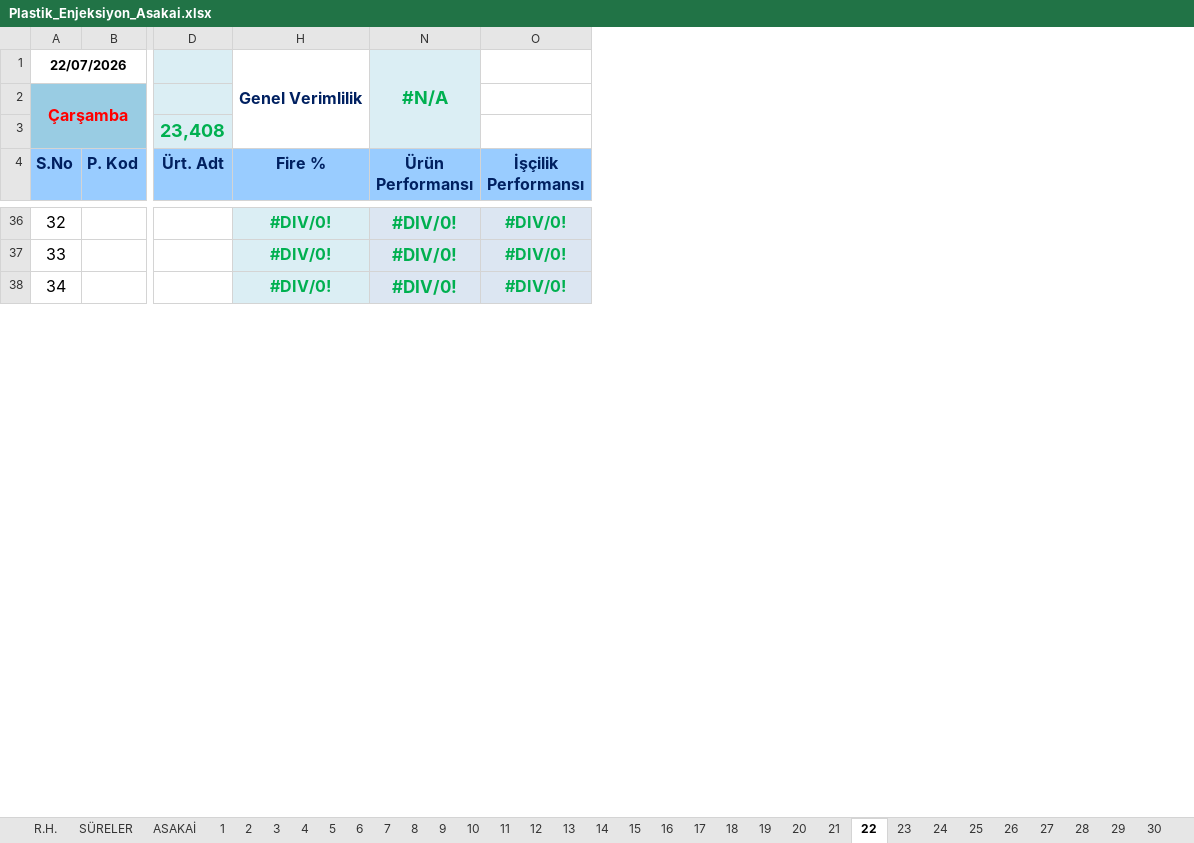
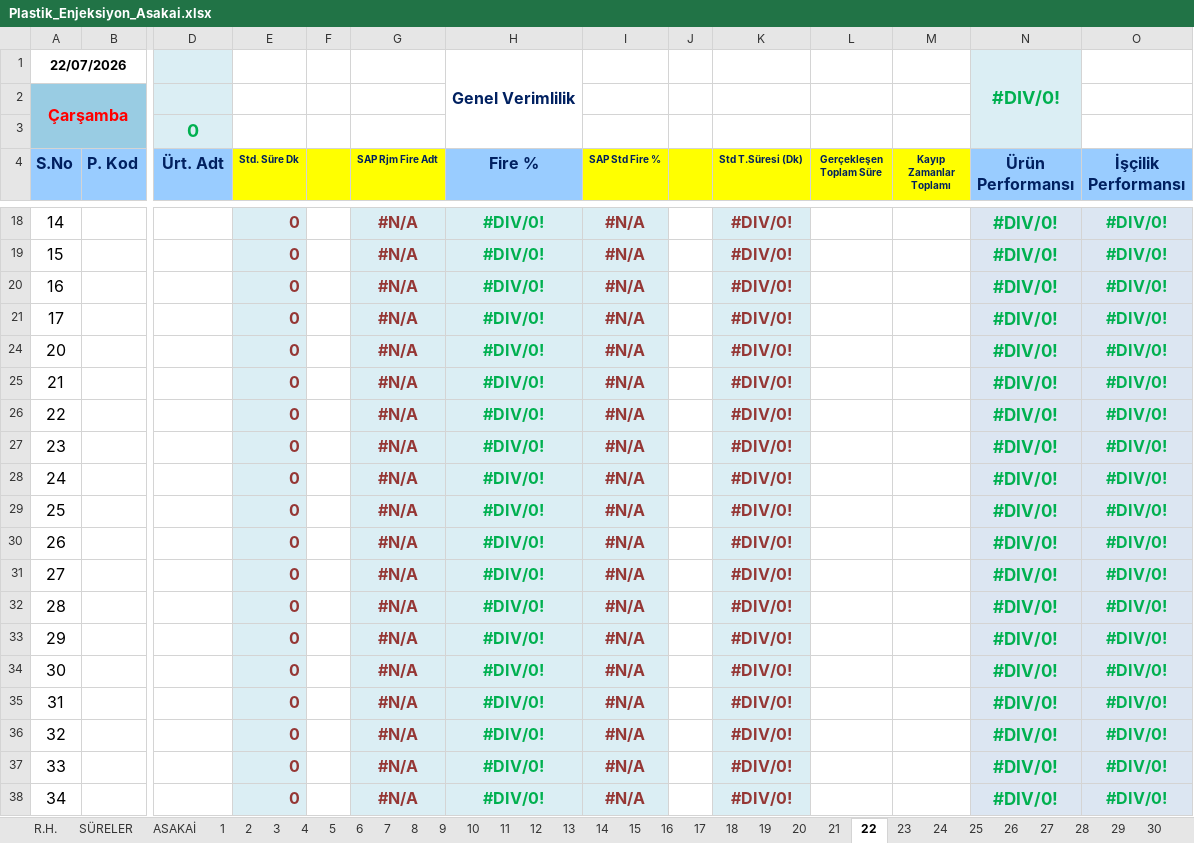
Before and after one commit to ercancomen/ercancomen, an Excel workbook: Plastik_Enjeksiyon_Asakai.xlsx, sheet 22, drawn as a sheet; only a part is shown, gaps mark what is left out; values as stored, in another font and other column widths than the file's, no borders; charts and pictures and conditional formats not drawn; rows hold the shown columns only; the diff covers the shown part only; the diff names each change by its address in the sheet, - before the commit and + after, or states it on an @@ line.

```diff
--- a/Plastik_Enjeksiyon_Asakai.xlsx (sheet 22)
+++ b/Plastik_Enjeksiyon_Asakai.xlsx (sheet 22)
@@ column E (Std. Süre Dk) unhidden, rows 36-38: all 0 @@
@@ column F unhidden, empty @@
@@ column G (SAP Rjm Fire Adt) unhidden, rows 36-38: all #N/A @@
@@ column I (SAP Std Fire %) unhidden, rows 36-38: all #N/A @@
@@ column J unhidden, empty @@
@@ column K (Std T.Süresi (Dk)) unhidden, rows 36-38: all #DIV/0! @@
@@ column L (Gerçekleşen Toplam Süre) unhidden, empty @@
@@ column M (Kayıp Zamanlar Toplamı) unhidden, empty @@
-N1 (Ürün Performansı): #N/A
+N1 (Ürün Performansı): #DIV/0!
-D3 (Ürt. Adt): 23,408
+D3 (Ürt. Adt): 0
+row 18: 14 |  |  | 0 |  | #N/A | #DIV/0! | #N/A |  | #DIV/0! |  |  | #DIV/0! | #DIV/0!
+row 19: 15 |  |  | 0 |  | #N/A | #DIV/0! | #N/A |  | #DIV/0! |  |  | #DIV/0! | #DIV/0!
+row 20: 16 |  |  | 0 |  | #N/A | #DIV/0! | #N/A |  | #DIV/0! |  |  | #DIV/0! | #DIV/0!
+row 21: 17 |  |  | 0 |  | #N/A | #DIV/0! | #N/A |  | #DIV/0! |  |  | #DIV/0! | #DIV/0!
+row 24: 20 |  |  | 0 |  | #N/A | #DIV/0! | #N/A |  | #DIV/0! |  |  | #DIV/0! | #DIV/0!
+row 25: 21 |  |  | 0 |  | #N/A | #DIV/0! | #N/A |  | #DIV/0! |  |  | #DIV/0! | #DIV/0!
+row 26: 22 |  |  | 0 |  | #N/A | #DIV/0! | #N/A |  | #DIV/0! |  |  | #DIV/0! | #DIV/0!
+row 27: 23 |  |  | 0 |  | #N/A | #DIV/0! | #N/A |  | #DIV/0! |  |  | #DIV/0! | #DIV/0!
+row 28: 24 |  |  | 0 |  | #N/A | #DIV/0! | #N/A |  | #DIV/0! |  |  | #DIV/0! | #DIV/0!
+row 29: 25 |  |  | 0 |  | #N/A | #DIV/0! | #N/A |  | #DIV/0! |  |  | #DIV/0! | #DIV/0!
+row 30: 26 |  |  | 0 |  | #N/A | #DIV/0! | #N/A |  | #DIV/0! |  |  | #DIV/0! | #DIV/0!
+row 31: 27 |  |  | 0 |  | #N/A | #DIV/0! | #N/A |  | #DIV/0! |  |  | #DIV/0! | #DIV/0!
+row 32: 28 |  |  | 0 |  | #N/A | #DIV/0! | #N/A |  | #DIV/0! |  |  | #DIV/0! | #DIV/0!
+row 33: 29 |  |  | 0 |  | #N/A | #DIV/0! | #N/A |  | #DIV/0! |  |  | #DIV/0! | #DIV/0!
+row 34: 30 |  |  | 0 |  | #N/A | #DIV/0! | #N/A |  | #DIV/0! |  |  | #DIV/0! | #DIV/0!
+row 35: 31 |  |  | 0 |  | #N/A | #DIV/0! | #N/A |  | #DIV/0! |  |  | #DIV/0! | #DIV/0!
```
Also changed, not shown: 13 added rows, 29 removed rows and 8 edited cells elsewhere in this sheet, sheet SÜRELER, sheet R.H., sheet 12, sheet 29, sheet 2, sheet 19, 25 more sheets, formulas that keep their value, hidden cells.
